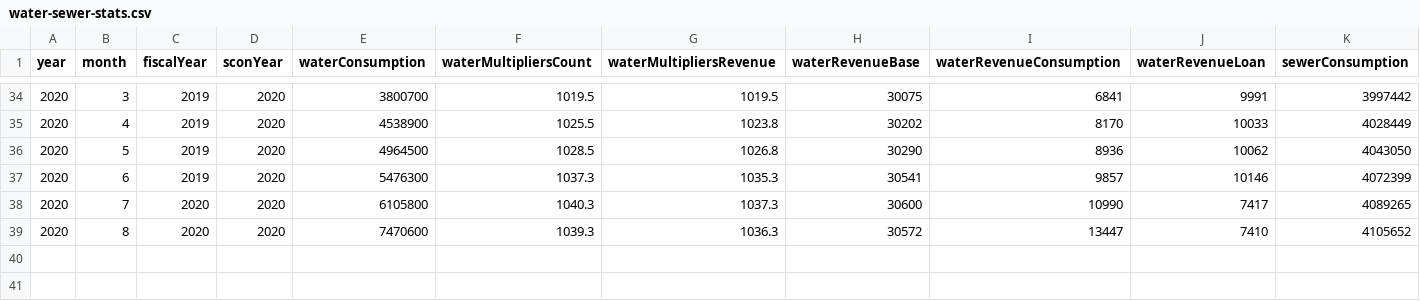
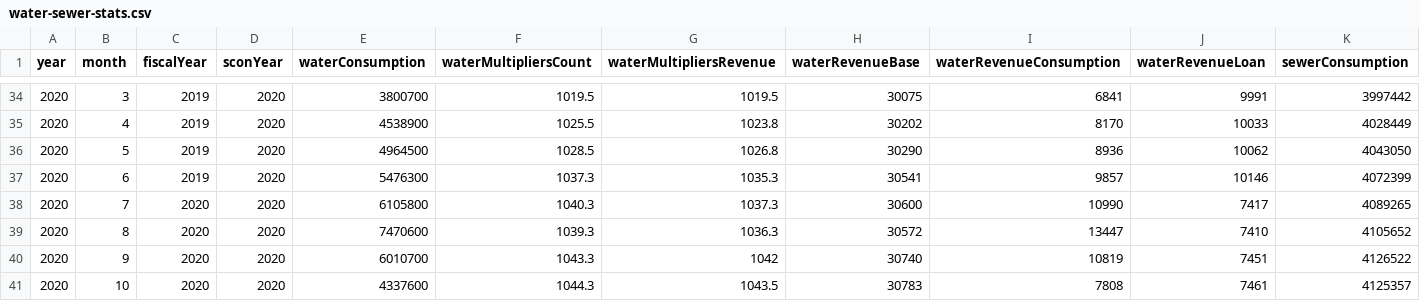
Before and after one commit to CityOfVernonia/utility-rates.vernonia-or.gov, a CSV file: csv/water-sewer-stats.csv, drawn as a sheet; only a part is shown, gaps mark what is left out; rows hold the shown columns only; the diff names each change by its address in the sheet, - before the commit and + after, or states it on an @@ line.

Commit message:
Update water-sewer-stats.csv

```diff
--- a/csv/water-sewer-stats.csv
+++ b/csv/water-sewer-stats.csv
+row 40: 2020 | 9 | 2020 | 2020 | 6010700 | 1043.3 | 1042 | 30740 | 10819 | 7451 | 4126522
+row 41: 2020 | 10 | 2020 | 2020 | 4337600 | 1044.3 | 1043.5 | 30783 | 7808 | 7461 | 4125357
```
